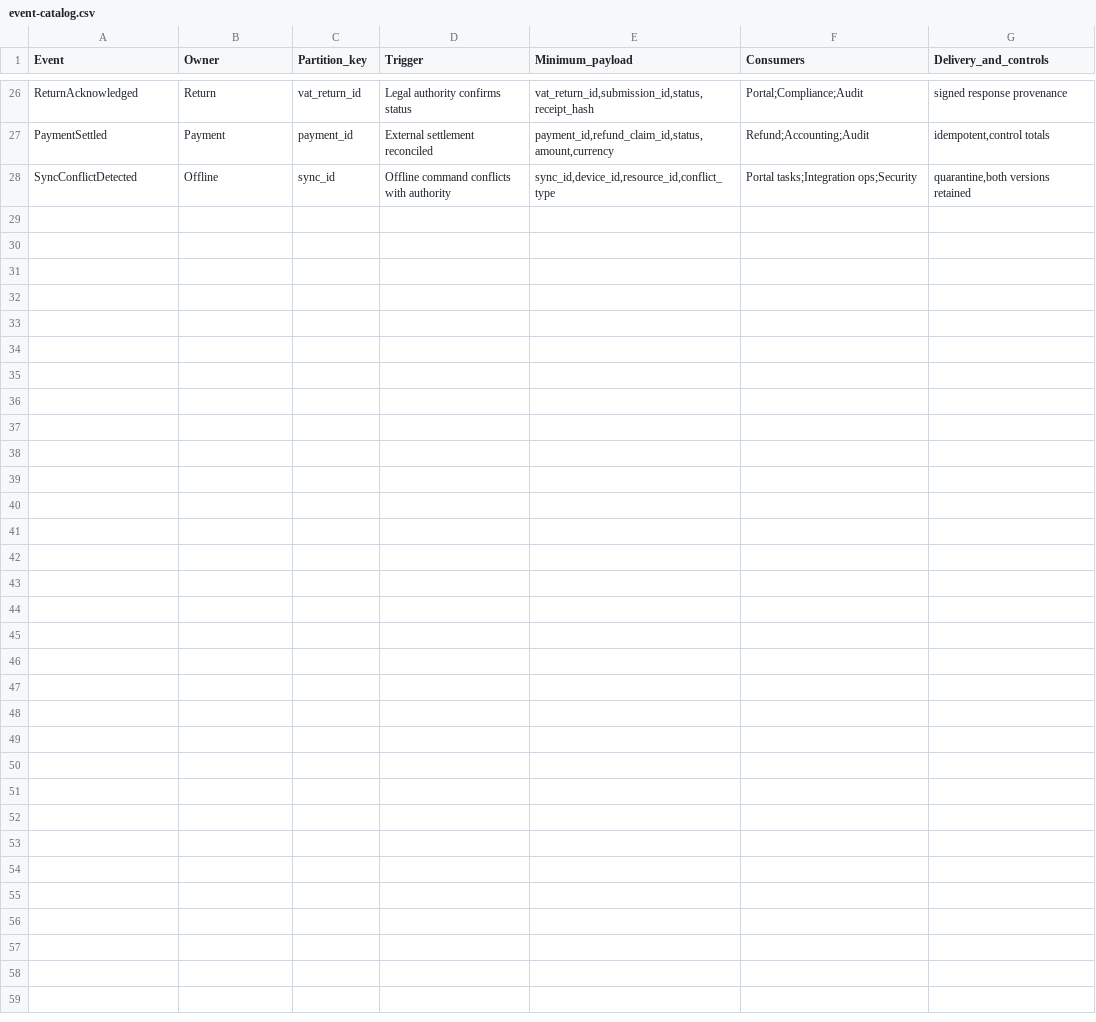
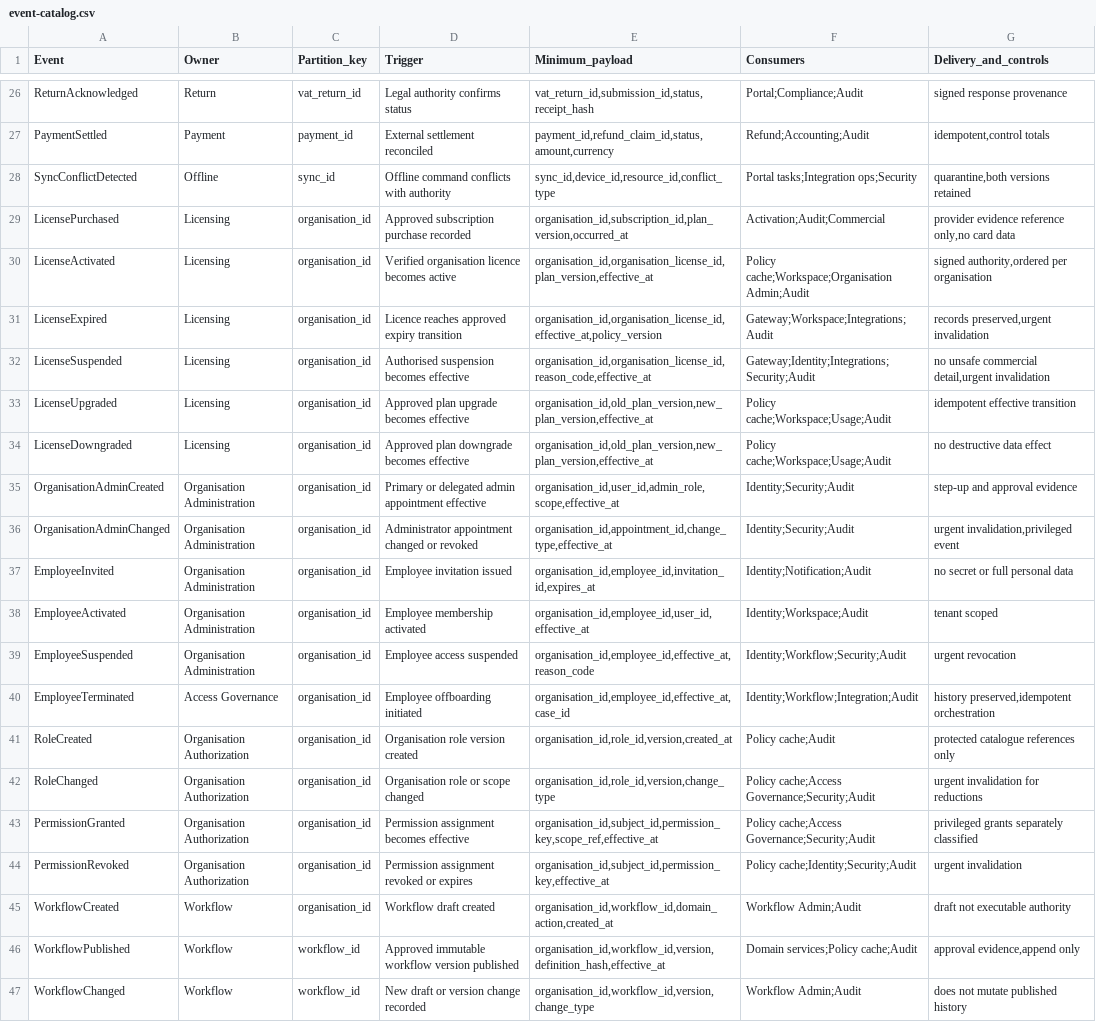
Before and after one commit to pigeonpreception-coder/VAT---MSA, a CSV file: 08-enterprise-architecture/event-catalog.csv, drawn as a sheet; only a part is shown, gaps mark what is left out; the diff covers the shown part only.

```diff
--- a/08-enterprise-architecture/event-catalog.csv
+++ b/08-enterprise-architecture/event-catalog.csv
@@ -28 +28,20 @@ PaymentSettled,Payment,payment_id,External settlement reconciled,"payment_id,ref
 SyncConflictDetected,Offline,sync_id,Offline command conflicts with authority,"sync_id,device_id,resource_id,conflict_type",Portal tasks;Integration ops;Security,"quarantine,both versions retained"
+LicensePurchased,Licensing,organisation_id,Approved subscription purchase recorded,"organisation_id,subscription_id,plan_version,occurred_at",Activation;Audit;Commercial,"provider evidence reference only,no card data"
+LicenseActivated,Licensing,organisation_id,Verified organisation licence becomes active,"organisation_id,organisation_license_id,plan_version,effective_at",Policy cache;Workspace;Organisation Admin;Audit,"signed authority,ordered per organisation"
+LicenseExpired,Licensing,organisation_id,Licence reaches approved expiry transition,"organisation_id,organisation_license_id,effective_at,policy_version",Gateway;Workspace;Integrations;Audit,"records preserved,urgent invalidation"
+LicenseSuspended,Licensing,organisation_id,Authorised suspension becomes effective,"organisation_id,organisation_license_id,reason_code,effective_at",Gateway;Identity;Integrations;Security;Audit,"no unsafe commercial detail,urgent invalidation"
+LicenseUpgraded,Licensing,organisation_id,Approved plan upgrade becomes effective,"organisation_id,old_plan_version,new_plan_version,effective_at",Policy cache;Workspace;Usage;Audit,"idempotent effective transition"
+LicenseDowngraded,Licensing,organisation_id,Approved plan downgrade becomes effective,"organisation_id,old_plan_version,new_plan_version,effective_at",Policy cache;Workspace;Usage;Audit,"no destructive data effect"
+OrganisationAdminCreated,Organisation Administration,organisation_id,Primary or delegated admin appointment effective,"organisation_id,user_id,admin_role,scope,effective_at",Identity;Security;Audit,"step-up and approval evidence"
+OrganisationAdminChanged,Organisation Administration,organisation_id,Administrator appointment changed or revoked,"organisation_id,appointment_id,change_type,effective_at",Identity;Security;Audit,"urgent invalidation,privileged event"
+EmployeeInvited,Organisation Administration,organisation_id,Employee invitation issued,"organisation_id,employee_id,invitation_id,expires_at",Identity;Notification;Audit,"no secret or full personal data"
+EmployeeActivated,Organisation Administration,organisation_id,Employee membership activated,"organisation_id,employee_id,user_id,effective_at",Identity;Workspace;Audit,"tenant scoped"
+EmployeeSuspended,Organisation Administration,organisation_id,Employee access suspended,"organisation_id,employee_id,effective_at,reason_code",Identity;Workflow;Security;Audit,"urgent revocation"
+EmployeeTerminated,Access Governance,organisation_id,Employee offboarding initiated,"organisation_id,employee_id,effective_at,case_id",Identity;Workflow;Integration;Audit,"history preserved,idempotent orchestration"
+RoleCreated,Organisation Authorization,organisation_id,Organisation role version created,"organisation_id,role_id,version,created_at",Policy cache;Audit,"protected catalogue references only"
+RoleChanged,Organisation Authorization,organisation_id,Organisation role or scope changed,"organisation_id,role_id,version,change_type",Policy cache;Access Governance;Security;Audit,"urgent invalidation for reductions"
+PermissionGranted,Organisation Authorization,organisation_id,Permission assignment becomes effective,"organisation_id,subject_id,permission_key,scope_ref,effective_at",Policy cache;Access Governance;Security;Audit,"privileged grants separately classified"
+PermissionRevoked,Organisation Authorization,organisation_id,Permission assignment revoked or expires,"organisation_id,subject_id,permission_key,effective_at",Policy cache;Identity;Security;Audit,"urgent invalidation"
+WorkflowCreated,Workflow,organisation_id,Workflow draft created,"organisation_id,workflow_id,domain_action,created_at",Workflow Admin;Audit,"draft not executable authority"
+WorkflowPublished,Workflow,workflow_id,Approved immutable workflow version published,"organisation_id,workflow_id,version,definition_hash,effective_at",Domain services;Policy cache;Audit,"approval evidence,append only"
+WorkflowChanged,Workflow,workflow_id,New draft or version change recorded,"organisation_id,workflow_id,version,change_type",Workflow Admin;Audit,"does not mutate published history"
```
Also changed, not shown: 9 added rows elsewhere in this file, 08-enterprise-architecture/26-requirements-traceability-matrix.csv, 08-enterprise-architecture/rbac-abac-matrix.csv, 38 other files.
